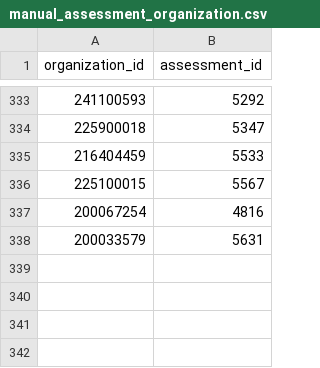
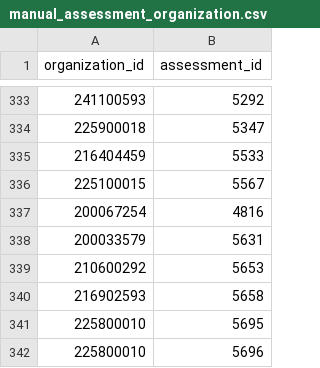
Before and after one commit to OpenCarbonWatch/France, a CSV file: data/manual_assessment_organization.csv, drawn as a sheet; only a part is shown, gaps mark what is left out.

Commit message:
Add weekly manual links for missing identifiers

```diff
--- a/data/manual_assessment_organization.csv
+++ b/data/manual_assessment_organization.csv
@@ -338 +338,5 @@ organization_id,assessment_id
 200033579,5631
+210600292,5653
+216902593,5658
+225800010,5695
+225800010,5696
```
